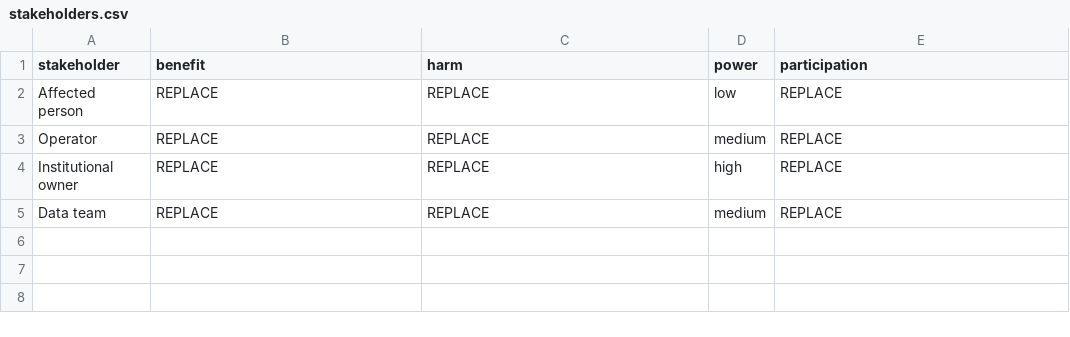
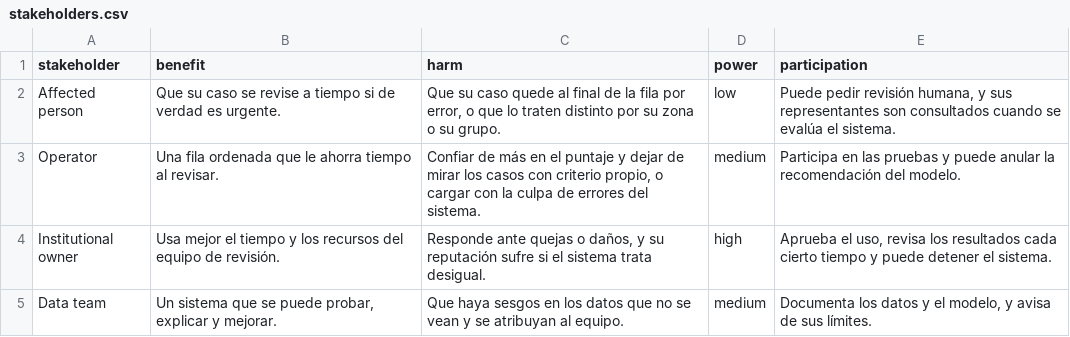
Before and after one commit to rosesleydidavid-afk/INF8239_U04_Gobernanza_DSS, a CSV file: student_inputs/stakeholders.csv, drawn as a sheet.

```diff
--- a/student_inputs/stakeholders.csv
+++ b/student_inputs/stakeholders.csv
@@ -1,5 +1,5 @@
 stakeholder,benefit,harm,power,participation
-Affected person,REPLACE,REPLACE,low,REPLACE
-Operator,REPLACE,REPLACE,medium,REPLACE
-Institutional owner,REPLACE,REPLACE,high,REPLACE
-Data team,REPLACE,REPLACE,medium,REPLACE
+Affected person,"Que su caso se revise a tiempo si de verdad es urgente.","Que su caso quede al final de la fila por error, o que lo traten distinto por su zona o su grupo.",low,"Puede pedir revisión humana, y sus representantes son consultados cuando se evalúa el sistema."
+Operator,"Una fila ordenada que le ahorra tiempo al revisar.","Confiar de más en el puntaje y dejar de mirar los casos con criterio propio, o cargar con la culpa de errores del sistema.",medium,"Participa en las pruebas y puede anular la recomendación del modelo."
+Institutional owner,"Usa mejor el tiempo y los recursos del equipo de revisión.","Responde ante quejas o daños, y su reputación sufre si el sistema trata desigual.",high,"Aprueba el uso, revisa los resultados cada cierto tiempo y puede detener el sistema."
+Data team,"Un sistema que se puede probar, explicar y mejorar.","Que haya sesgos en los datos que no se vean y se atribuyan al equipo.",medium,"Documenta los datos y el modelo, y avisa de sus límites."
```
Also changed, not shown: student_inputs/risk_register.csv, 5 other files.
